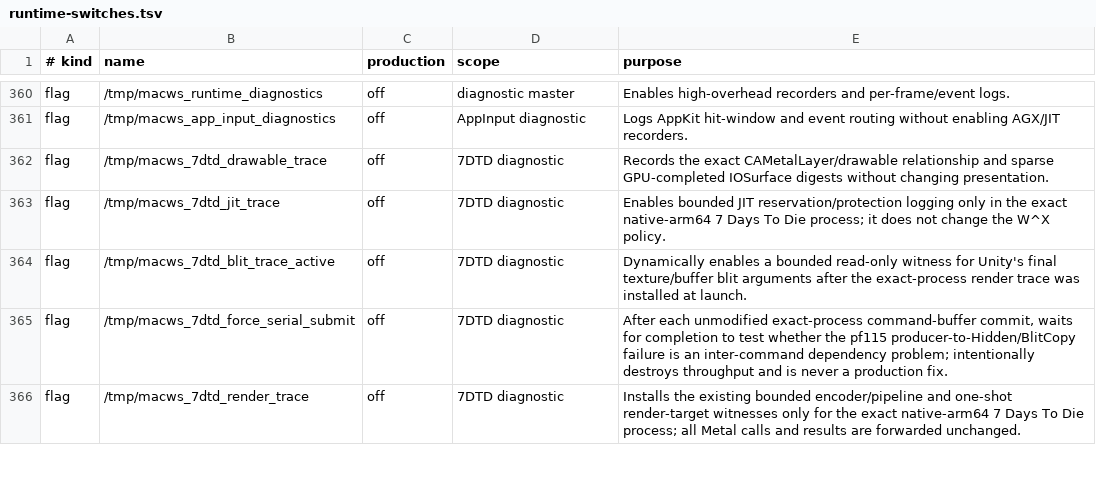
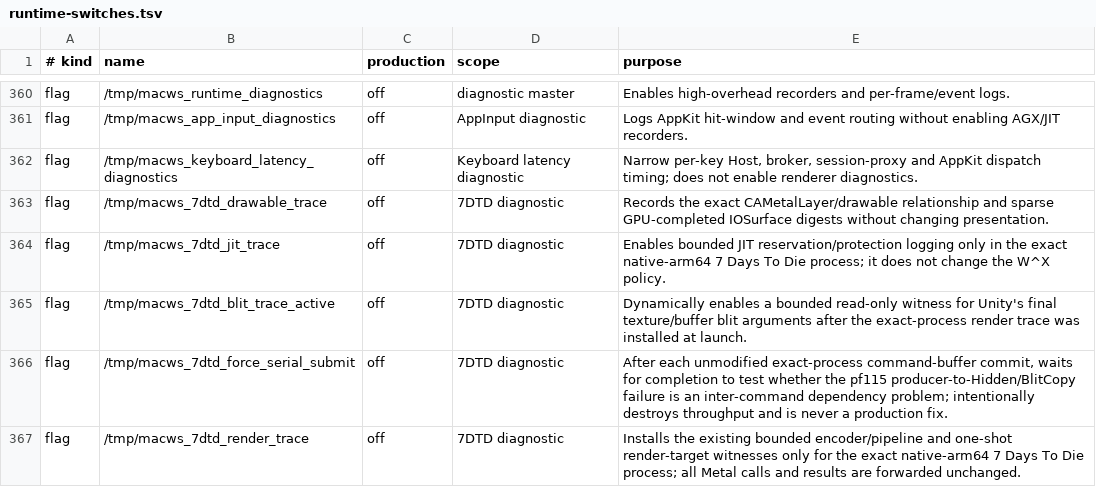
Before and after one commit to DCMMC/macPad, a TSV file: docs/runtime-switches.tsv, drawn as a sheet; only a part is shown, gaps mark what is left out; the diff names each change by its address in the sheet, - before the commit and + after, or states it on an @@ line.

```diff
--- a/docs/runtime-switches.tsv
+++ b/docs/runtime-switches.tsv
+row 362: flag | /tmp/macws_keyboard_latency_diagnostics | off | Keyboard latency diagnostic | Narrow per-key Host, broker, session-proxy and AppKit dispatch timing; does not enable renderer diagnostics.
```
Also changed, not shown: 22 other files.
